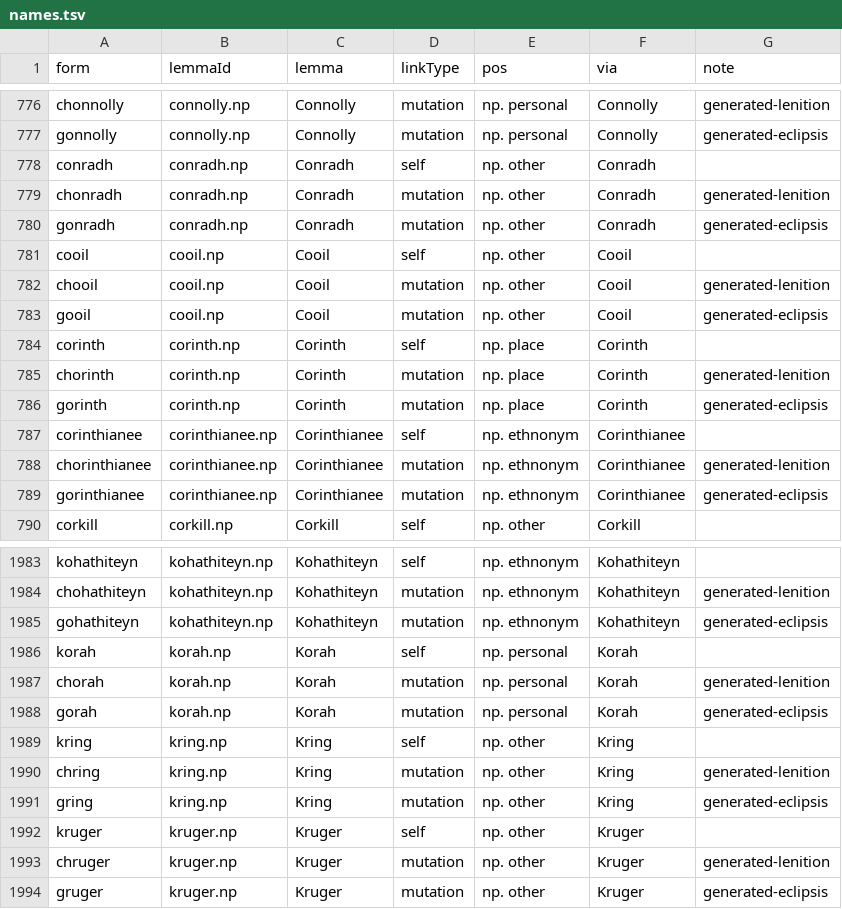
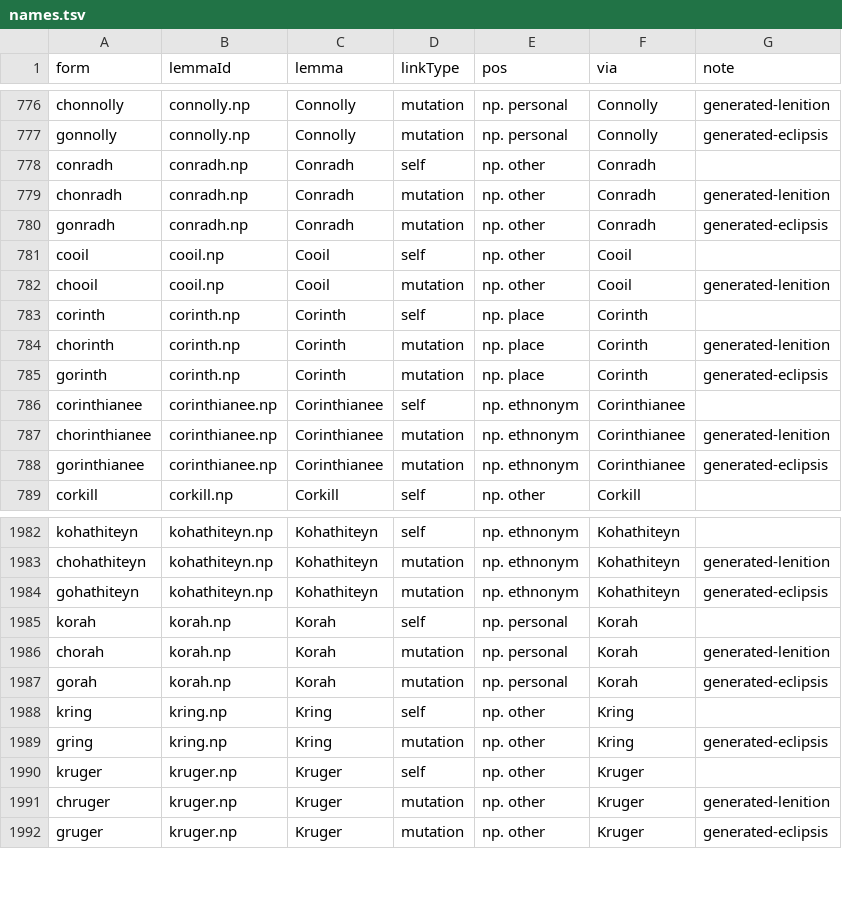
Before and after one commit to david-allison/manx-lemma-data, a TSV file: names.tsv, drawn as a sheet; only a part is shown, gaps mark what is left out; the diff names each change by its address in the sheet, - before the commit and + after, or states it on an @@ line.

```diff
--- a/names.tsv
+++ b/names.tsv
-row 783: gooil | cooil.np | Cooil | mutation | np. other | Cooil | generated-eclipsis
-row 1990: chring | kring.np | Kring | mutation | np. other | Kring | generated-lenition
```
Also changed, not shown: phillips.tsv, vocab.tsv, 1 other file.
